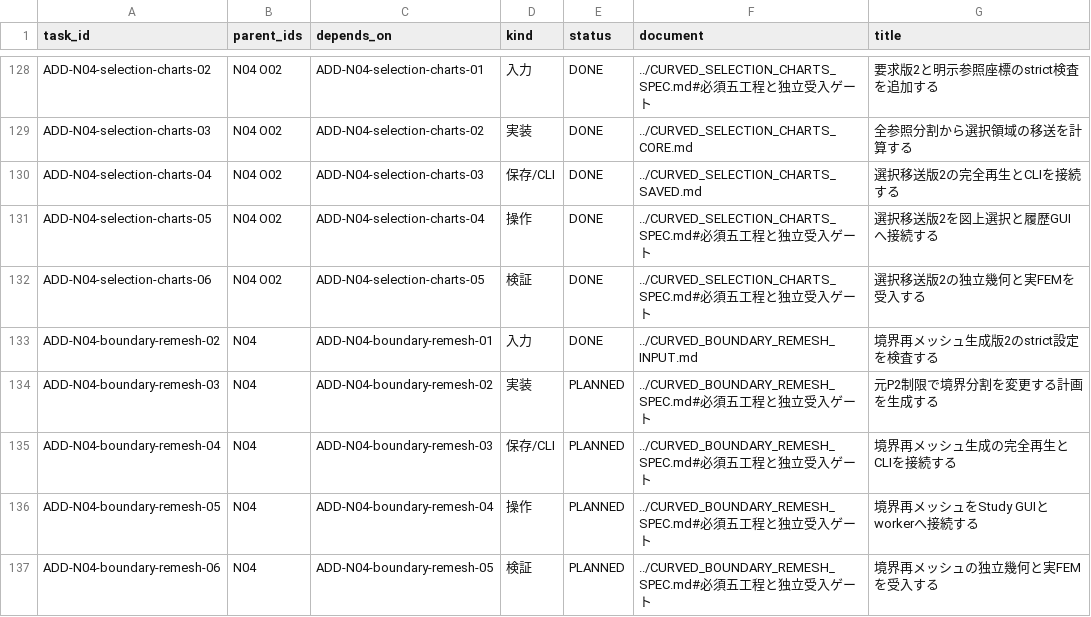
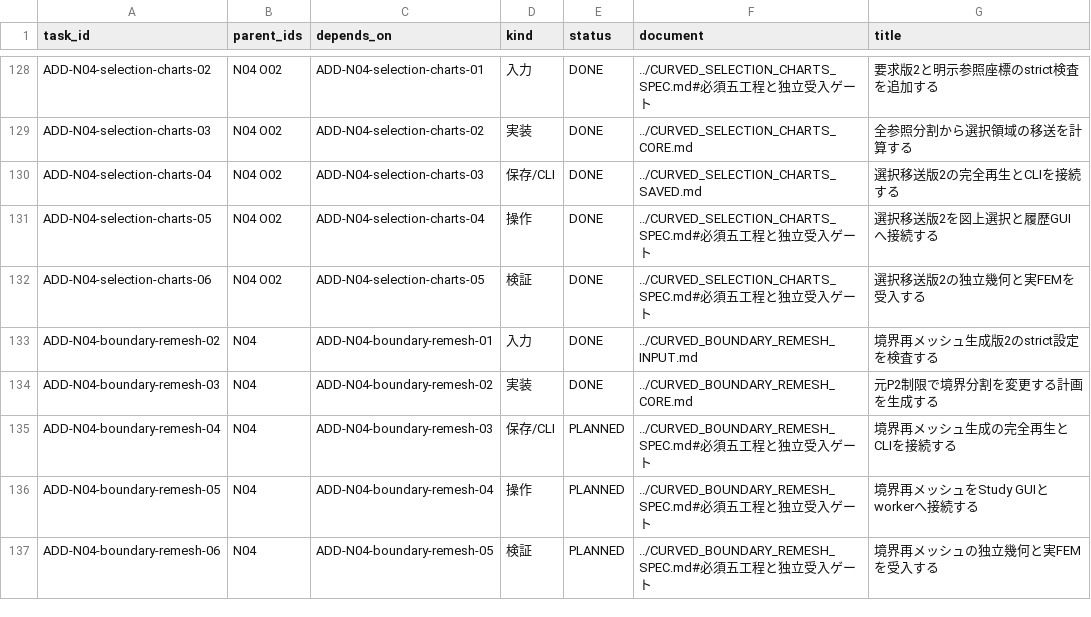
Before and after one commit to 4beshinji/superfish-ng, a TSV file: docs/development-plan/tasks.tsv, drawn as a sheet; only a part is shown, gaps mark what is left out.

Commit message:
feat: generate remesh plans with native P2 boundary subdivision

```diff
--- a/docs/development-plan/tasks.tsv
+++ b/docs/development-plan/tasks.tsv
@@ -133,3 +133,3 @@ ADD-N04-selection-charts-06	N04 O02	ADD-N04-selection-charts-05	検証	DONE	../C
 ADD-N04-boundary-remesh-02	N04	ADD-N04-boundary-remesh-01	入力	DONE	../CURVED_BOUNDARY_REMESH_INPUT.md	境界再メッシュ生成版2のstrict設定を検査する
-ADD-N04-boundary-remesh-03	N04	ADD-N04-boundary-remesh-02	実装	PLANNED	../CURVED_BOUNDARY_REMESH_SPEC.md#必須五工程と独立受入ゲート	元P2制限で境界分割を変更する計画を生成する
+ADD-N04-boundary-remesh-03	N04	ADD-N04-boundary-remesh-02	実装	DONE	../CURVED_BOUNDARY_REMESH_CORE.md	元P2制限で境界分割を変更する計画を生成する
 ADD-N04-boundary-remesh-04	N04	ADD-N04-boundary-remesh-03	保存/CLI	PLANNED	../CURVED_BOUNDARY_REMESH_SPEC.md#必須五工程と独立受入ゲート	境界再メッシュ生成の完全再生とCLIを接続する
```
Also changed, not shown: 15 other files.
